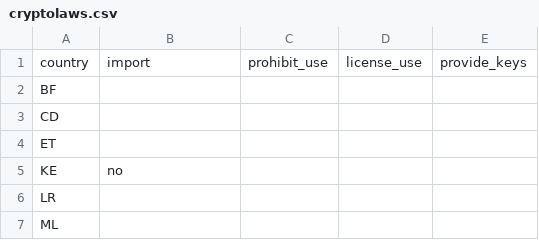
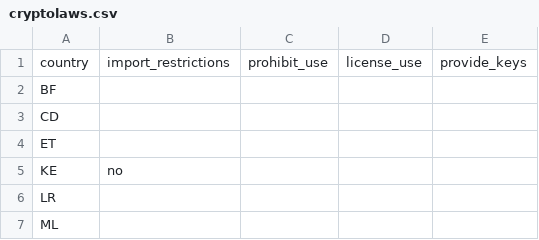
Before and after one commit to digitalfreedom/data-encryptionlaws, a CSV file: cryptolaws.csv, drawn as a sheet; only a part is shown.

Commit message:
Changed import to import_restrictions since import is a restricted JavaScript keyword and caused a syntax error on the website.

```diff
--- a/cryptolaws.csv
+++ b/cryptolaws.csv
@@ -1,2 +1,2 @@
-country,import,prohibit_use,license_use,provide_keys
+country,import_restrictions,prohibit_use,license_use,provide_keys
 BF,,,,
```
Also changed, not shown: 1 other file.
